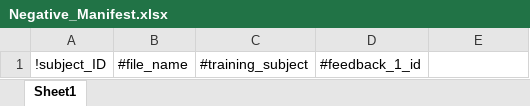
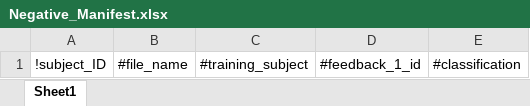
Before and after one commit to d-kessler/Macro-Citizen-Science, an Excel workbook: manifests/Negative_Manifest.xlsx, sheet Sheet1, drawn as a sheet; values as stored, in another font and other column widths than the file's, no borders; the diff names each change by its address in the sheet, - before the commit and + after, or states it on an @@ line.

Commit message:
update manifests

```diff
--- a/manifests/Negative_Manifest.xlsx (sheet Sheet1)
+++ b/manifests/Negative_Manifest.xlsx (sheet Sheet1)
-E1: (empty)
+E1: #classification
```
Also changed, not shown: manifests/Experiment_Manifest.xlsx, manifests/Simulation_Manifest.xlsx, 1 other file.
